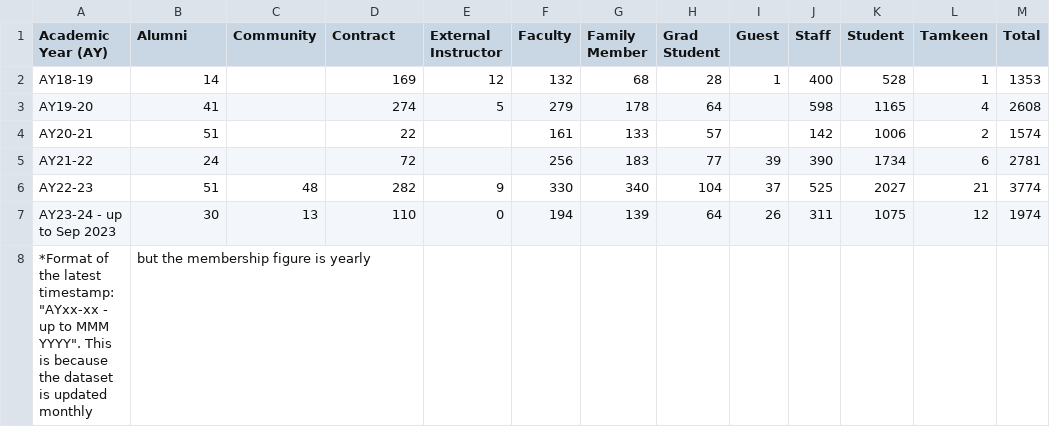
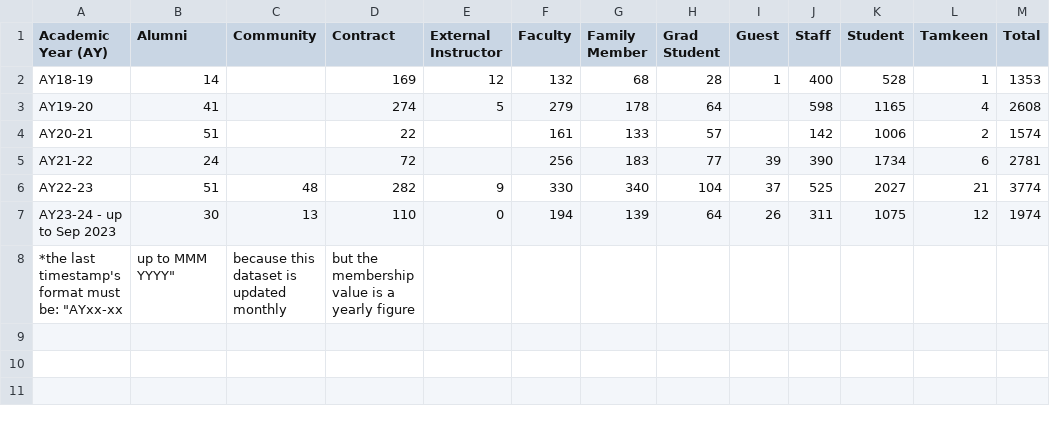
Before and after one commit to CITIES-Dashboard/datasets, a CSV file: athletics-fabs-membership/raw-dataset.csv (was athletics-fabs-membership/raw-_original-11-types-of-fabs-accounts_.csv), drawn as a sheet.

```diff
--- a/athletics-fabs-membership/raw-_original-11-types-of-fabs-accounts_.csv
+++ b/athletics-fabs-membership/raw-dataset.csv
@@ -7,2 +7,2 @@ AY22-23,51,48,282,9,330,340,104,37,525,2027,21,3774
 AY23-24 - up to Sep 2023,30,13,110,0,194,139,64,26,311,1075,12,1974
-*Format of the latest timestamp: "AYxx-xx - up to MMM YYYY". This is because the dataset is updated monthly, but the membership figure is yearly,,,,,,,,,,,,
+*the last timestamp's format must be: "AYxx-xx, up to MMM YYYY", because this dataset is updated monthly, but the membership value is a yearly figure,,,,,,,,,,,,
```
Also changed, not shown: 3 other files.
